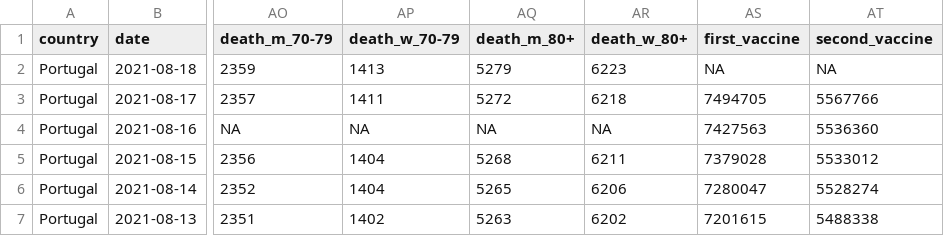
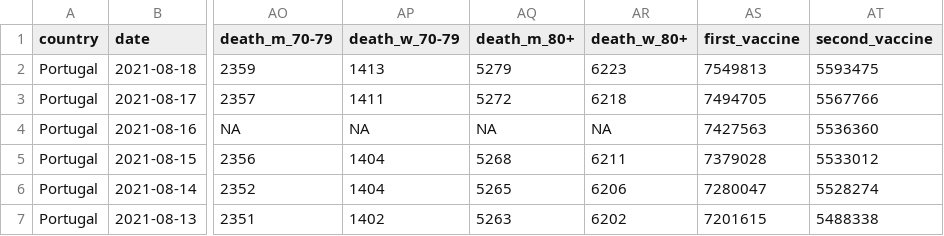
Before and after one commit to averissimo/covid19.pt.data, a CSV file: data/dgs_pt.csv, drawn as a sheet; only a part is shown, gaps mark what is left out; the diff names each change by its address in the sheet, - before the commit and + after, or states it on an @@ line.

```diff
--- a/data/dgs_pt.csv
+++ b/data/dgs_pt.csv
-AS2 (first_vaccine): NA
+AS2 (first_vaccine): 7549813
-AT2 (second_vaccine): NA
+AT2 (second_vaccine): 5593475
```
Also changed, not shown: 5 other files.
